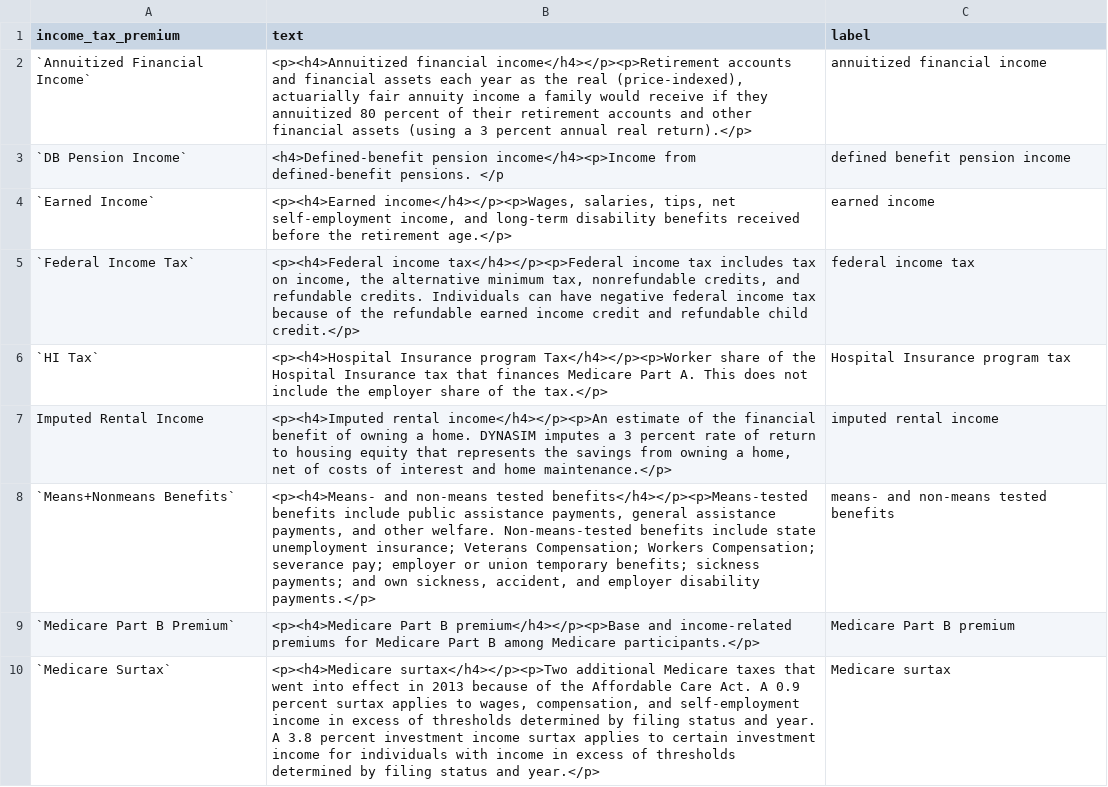
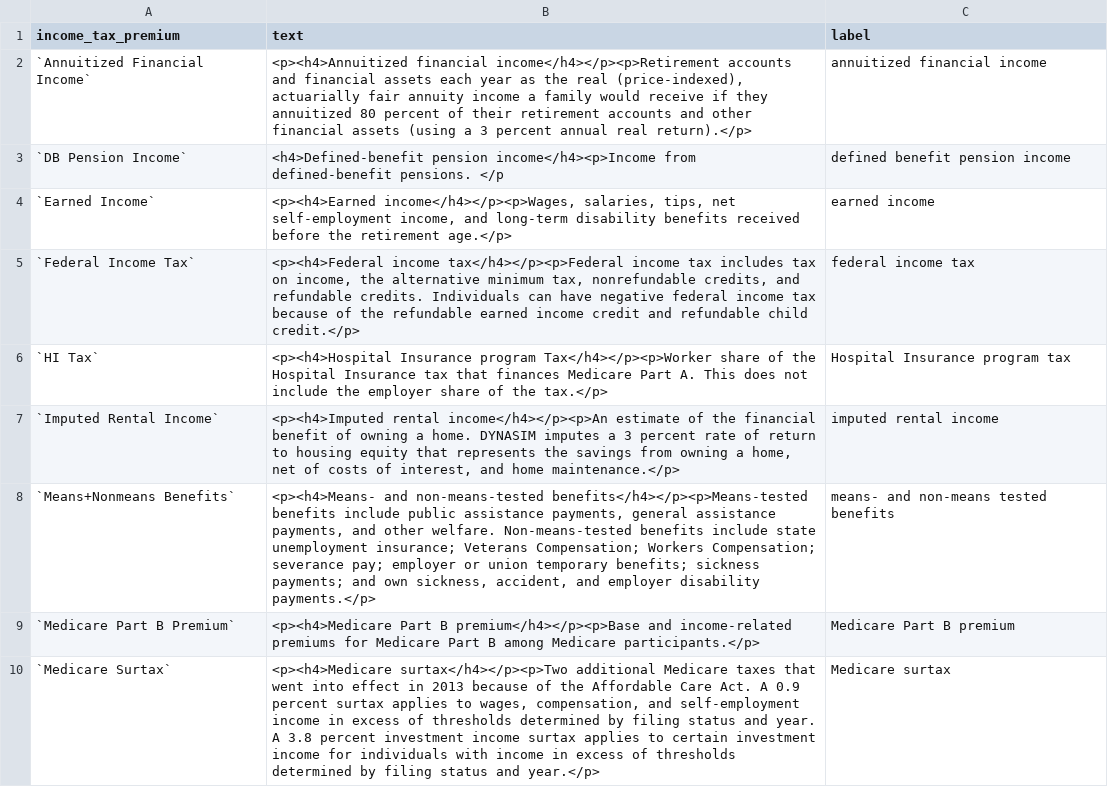
Before and after one commit to UrbanInstitute/dynasim-shiny3, a CSV file: text/income_tax_premium.csv, drawn as a sheet; only a part is shown; the diff covers the shown part only.

Commit message:
edits to text, chart subtitles, and typo fixes

```diff
--- a/text/income_tax_premium.csv
+++ b/text/income_tax_premium.csv
@@ -6,4 +6,4 @@ income_tax_premium,text,label
 `HI Tax`,<p><h4>Hospital Insurance program Tax</h4></p><p>Worker share of the Hospital Insurance tax that finances Medicare Part A. This does not include the employer share of the tax.</p>,Hospital Insurance program tax
-Imputed Rental Income,"<p><h4>Imputed rental income</h4></p><p>An estimate of the financial benefit of owning a home. DYNASIM imputes a 3 percent rate of return to housing equity that represents the savings from owning a home, net of costs of interest and home maintenance.</p>",imputed rental income
-`Means+Nonmeans Benefits`,"<p><h4>Means- and non-means tested benefits</h4></p><p>Means-tested benefits include public assistance payments, general assistance payments, and other welfare. Non-means-tested benefits include state unemployment insurance; Veterans Compensation; Workers Compensation; severance pay; employer or union temporary benefits; sickness payments; and own sickness, accident, and employer disability payments.</p>",means- and non-means tested benefits
+`Imputed Rental Income`,"<p><h4>Imputed rental income</h4></p><p>An estimate of the financial benefit of owning a home. DYNASIM imputes a 3 percent rate of return to housing equity that represents the savings from owning a home, net of costs of interest, and home maintenance.</p>",imputed rental income
+`Means+Nonmeans Benefits`,"<p><h4>Means- and non-means-tested benefits</h4></p><p>Means-tested benefits include public assistance payments, general assistance payments, and other welfare. Non-means-tested benefits include state unemployment insurance; Veterans Compensation; Workers Compensation; severance pay; employer or union temporary benefits; sickness payments; and own sickness, accident, and employer disability payments.</p>",means- and non-means tested benefits
 `Medicare Part B Premium`,<p><h4>Medicare Part B premium</h4></p><p>Base and income-related premiums for Medicare Part B among Medicare participants.</p>,Medicare Part B premium
```
Also changed, not shown: 7 edited cells elsewhere in this file, text/demographic.csv, text/option.csv, 1 other file.
